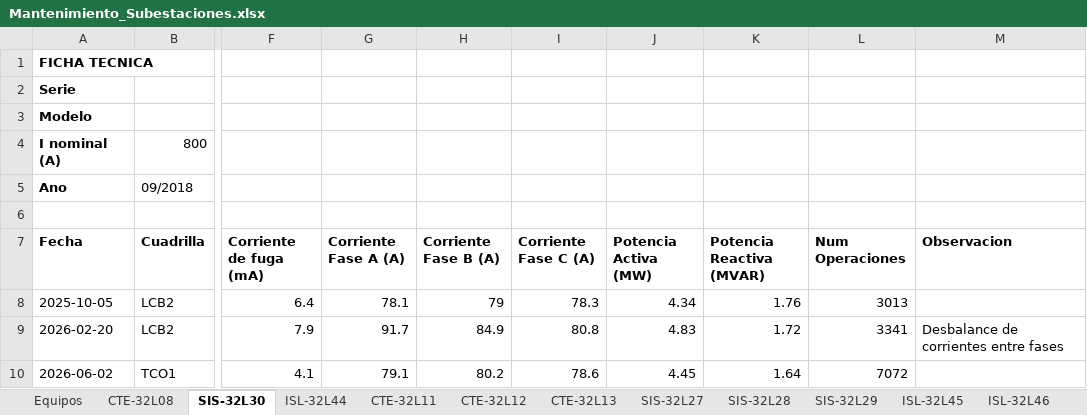
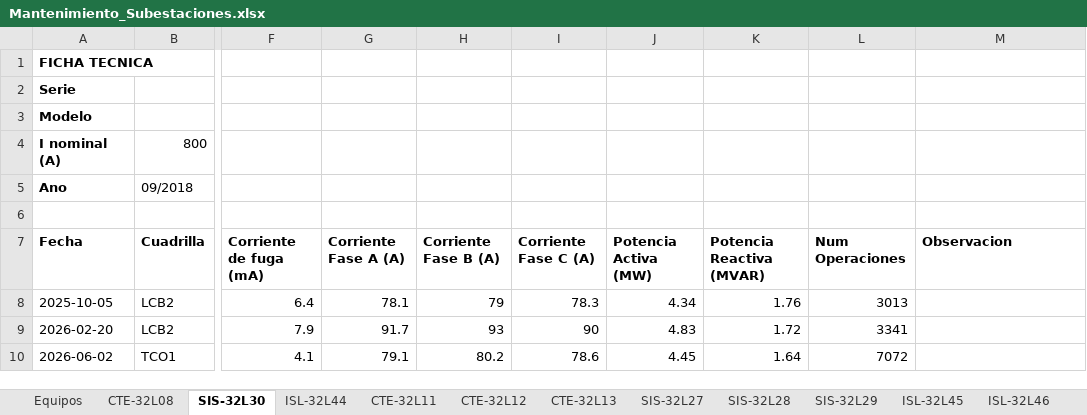
Before and after one commit to munguiadavid13-rgb/agente-mantenimiento, an Excel workbook: Mantenimiento_Subestaciones.xlsx, sheet SIS-32L30, drawn as a sheet; only a part is shown, gaps mark what is left out; values as stored, in another font and other column widths than the file's, no borders; the diff names each change by its address in the sheet, - before the commit and + after, or states it on an @@ line.

```diff
--- a/Mantenimiento_Subestaciones.xlsx (sheet SIS-32L30)
+++ b/Mantenimiento_Subestaciones.xlsx (sheet SIS-32L30)
-H9 (Corriente Fase B (A)): 84.9
+H9 (Corriente Fase B (A)): 93
-I9 (Corriente Fase C (A)): 80.8
+I9 (Corriente Fase C (A)): 90
-M9 (Observacion): Desbalance de corrientes entre fases
+M9 (Observacion): (empty)
```
Also changed, not shown: sheet CTE-32L08, 1 other file.
